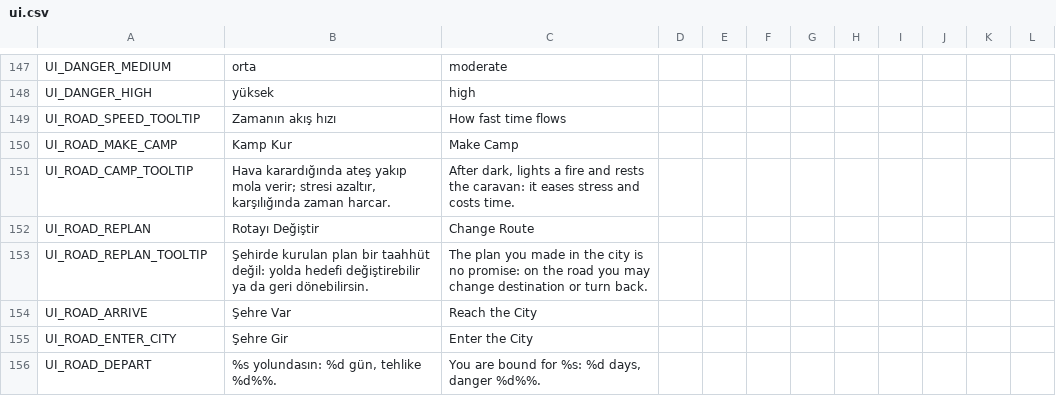
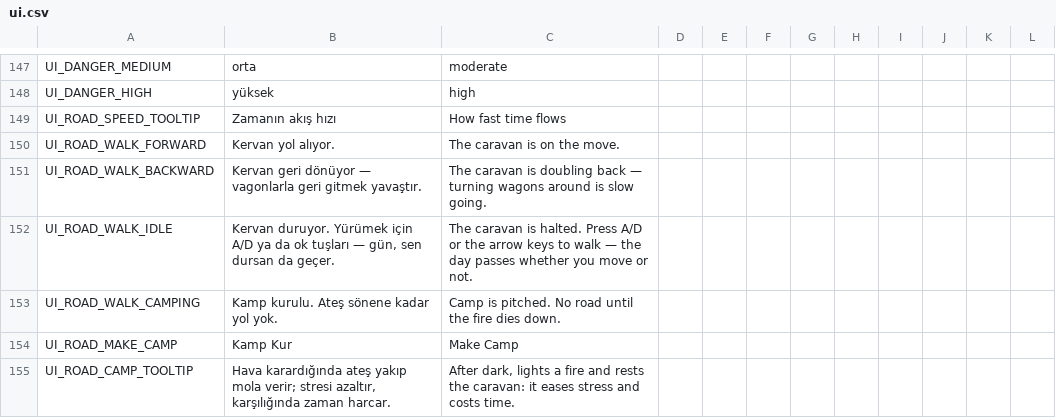
Before and after one commit to ulubatuhan/wayborne, a CSV file: data/locale/ui.csv, drawn as a sheet; only a part is shown, gaps mark what is left out; the shorter side is filled out with more unchanged rows.

```diff
--- a/data/locale/ui.csv
+++ b/data/locale/ui.csv
@@ -149,2 +149,6 @@
 "UI_ROAD_SPEED_TOOLTIP","Zamanın akış hızı","How fast time flows","","","","","","","","",""
+"UI_ROAD_WALK_FORWARD","Kervan yol alıyor.","The caravan is on the move.","","","","","","","","",""
+"UI_ROAD_WALK_BACKWARD","Kervan geri dönüyor — vagonlarla geri gitmek yavaştır.","The caravan is doubling back — turning wagons around is slow going.","","","","","","","","",""
+"UI_ROAD_WALK_IDLE","Kervan duruyor. Yürümek için A/D ya da ok tuşları — gün, sen dursan da geçer.","The caravan is halted. Press A/D or the arrow keys to walk — the day passes whether you move or not.","","","","","","","","",""
+"UI_ROAD_WALK_CAMPING","Kamp kurulu. Ateş sönene kadar yol yok.","Camp is pitched. No road until the fire dies down.","","","","","","","","",""
 "UI_ROAD_MAKE_CAMP","Kamp Kur","Make Camp","","","","","","","","",""
```
Also changed, not shown: data/locale/events.csv, 2 other files.
